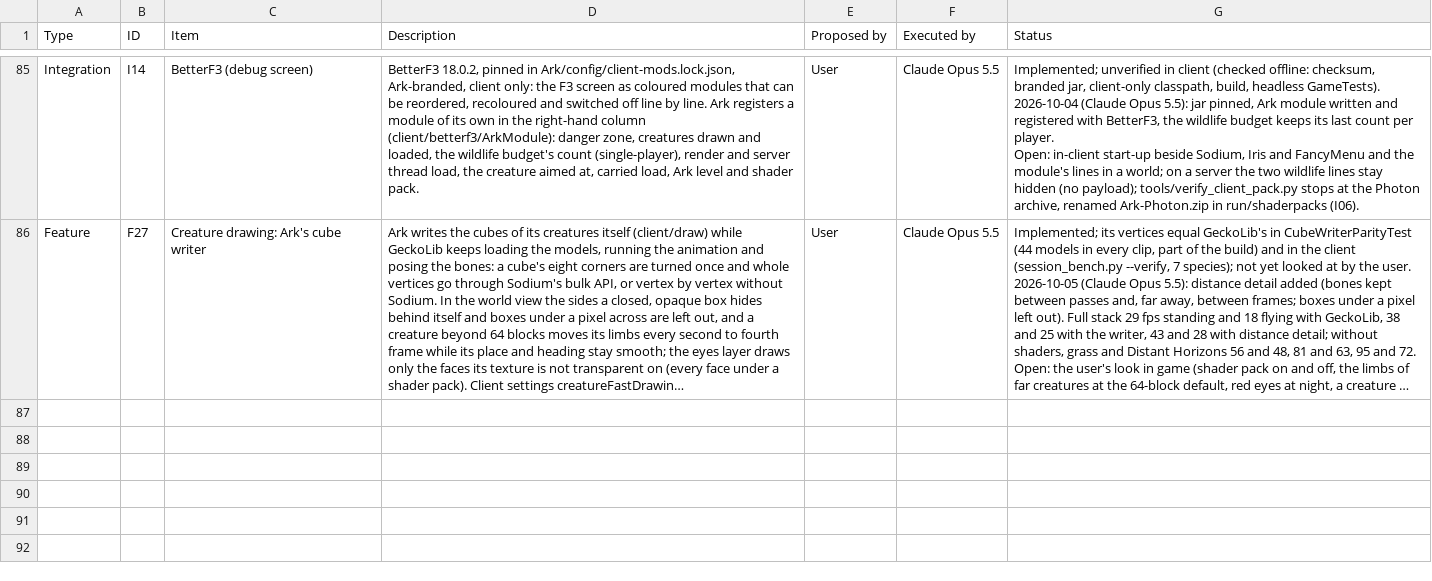
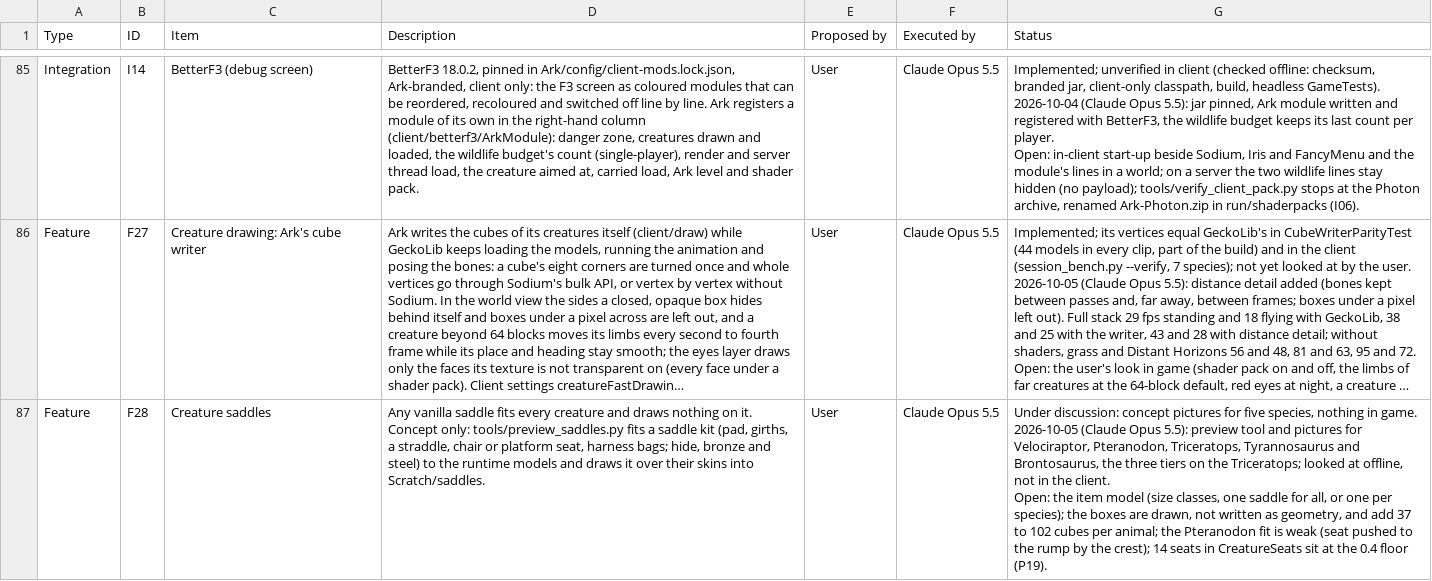
Before and after one commit to Nezv/Ark-Survival-Returns, a CSV file: Dashboard.csv, drawn as a sheet; only a part is shown, gaps mark what is left out; long unchanged cells end in …; ↵ is a line break in a cell; the diff names each change by its address in the sheet, - before the commit and + after, or states it on an @@ line.

```diff
--- a/Dashboard.csv
+++ b/Dashboard.csv
+row 87: Feature | F28 | Creature saddles | Any vanilla saddle fits every creature and draws nothing on it. Concept only: tools/preview_saddles.py fits a saddle kit (pad, girths, a straddle, chair or platform seat, harness bags; hide, bronze and steel) to the runtime models and draws it over their skins into Scratch/saddles. | User | Claude Opus 5.5 | Under discussion: concept pictures for five species, nothing in game. ↵ 2026-10-05 (Claude Opus 5.5): preview tool and pictures for Velociraptor, Pteranodon, Triceratops, Tyrannosaurus and Brontosaurus, the three tiers on the Triceratops; looked at offline, not in the client. ↵ Open: the item model (size classes, one saddle for all, or one per species); the boxes are drawn, not written as geometry, and add 37 to 102 cubes per animal; the Pteranodon fit is weak (seat pushed to the rump by the crest); 14 seats in CreatureSeats sit at the 0.4 floor (P19).
```
Also changed, not shown: 2 other files.
